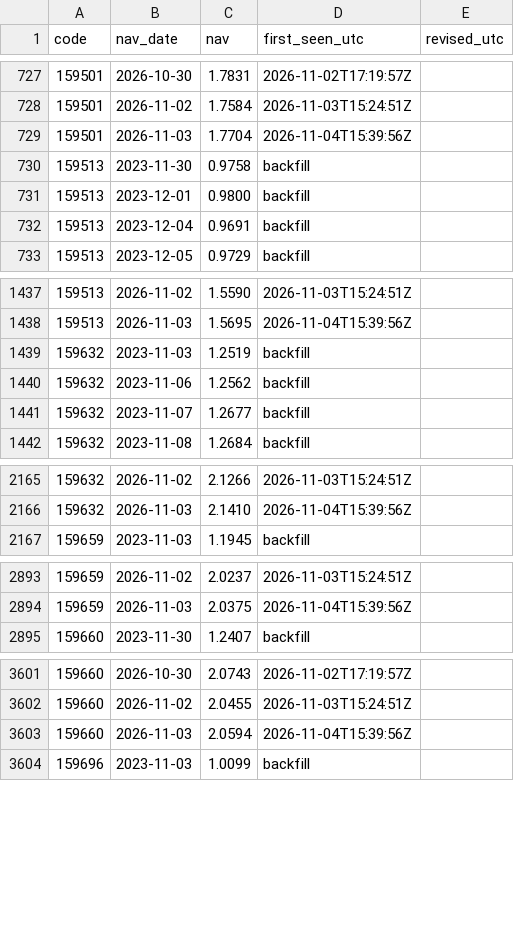
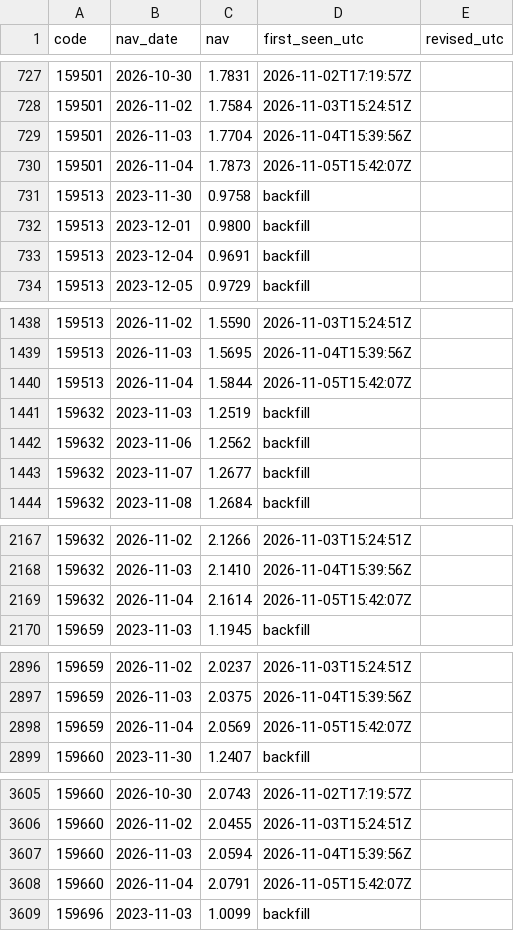
Before and after one commit to Leorich-max/qdii-fair-value-engine, a CSV file: data/live/nav_history.csv, drawn as a sheet; only a part is shown, gaps mark what is left out; the diff covers the shown part only.

```diff
--- a/data/live/nav_history.csv
+++ b/data/live/nav_history.csv
@@ -729,2 +729,3 @@ code,nav_date,nav,first_seen_utc,revised_utc
 159501,2026-11-03,1.7704,2026-11-04T15:39:56Z,
+159501,2026-11-04,1.7873,2026-11-05T15:42:07Z,
 159513,2023-11-30,0.9758,backfill,
@@ -1438,2 +1439,3 @@ code,nav_date,nav,first_seen_utc,revised_utc
 159513,2026-11-03,1.5695,2026-11-04T15:39:56Z,
+159513,2026-11-04,1.5844,2026-11-05T15:42:07Z,
 159632,2023-11-03,1.2519,backfill,
@@ -2166,2 +2168,3 @@ code,nav_date,nav,first_seen_utc,revised_utc
 159632,2026-11-03,2.1410,2026-11-04T15:39:56Z,
+159632,2026-11-04,2.1614,2026-11-05T15:42:07Z,
 159659,2023-11-03,1.1945,backfill,
@@ -2894,2 +2897,3 @@ code,nav_date,nav,first_seen_utc,revised_utc
 159659,2026-11-03,2.0375,2026-11-04T15:39:56Z,
+159659,2026-11-04,2.0569,2026-11-05T15:42:07Z,
 159660,2023-11-30,1.2407,backfill,
@@ -3603,2 +3607,3 @@ code,nav_date,nav,first_seen_utc,revised_utc
 159660,2026-11-03,2.0594,2026-11-04T15:39:56Z,
+159660,2026-11-04,2.0791,2026-11-05T15:42:07Z,
 159696,2023-11-03,1.0099,backfill,
```
Also changed, not shown: 7 added rows elsewhere in this file, data/live/parity_history.csv, 1 other file.
